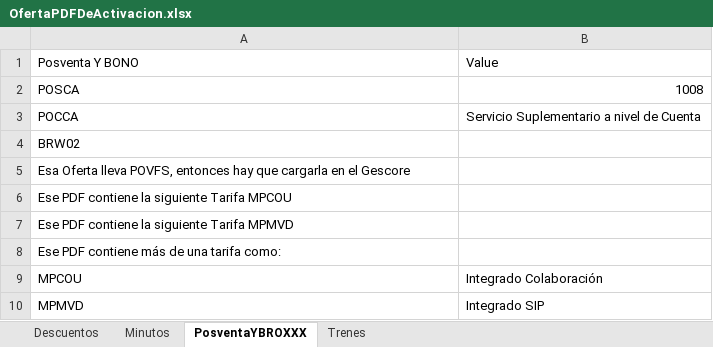
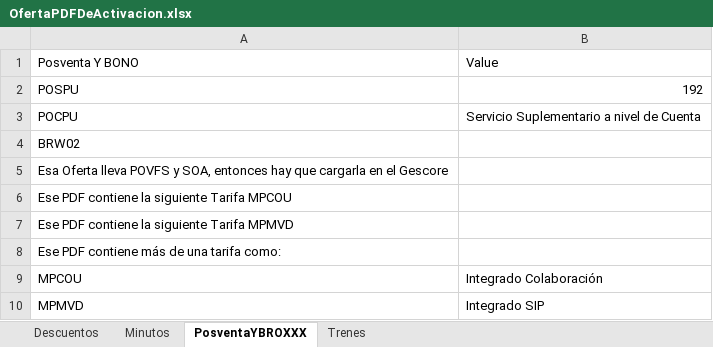
Before and after one commit to ahm22508/Automation_Oferta_And_Anexion_De_Cif_Cases, an Excel workbook: OfertaPDFDeActivacion.xlsx, sheet PosventaYBROXXX, drawn as a sheet; values as stored, in another font and other column widths than the file's, no borders; removed rows and columns are numbered as before the commit, all else as after; the diff names each change by its address in the sheet, - before the commit and + after, or states it on an @@ line.

```diff
--- a/OfertaPDFDeActivacion.xlsx (sheet PosventaYBROXXX)
+++ b/OfertaPDFDeActivacion.xlsx (sheet PosventaYBROXXX)
-row 2: POSCA | 1008
+row 2: POSPU | 192
-A3: POCCA
+A3: POCPU
-A5: …Oferta lleva POVFS, entonces hay…
+A5: …Oferta lleva POVFS y SOA, entonces hay…
```
Also changed, not shown: sheet Trenes, sheet Minutos, sheet Descuentos, 4 other files.
